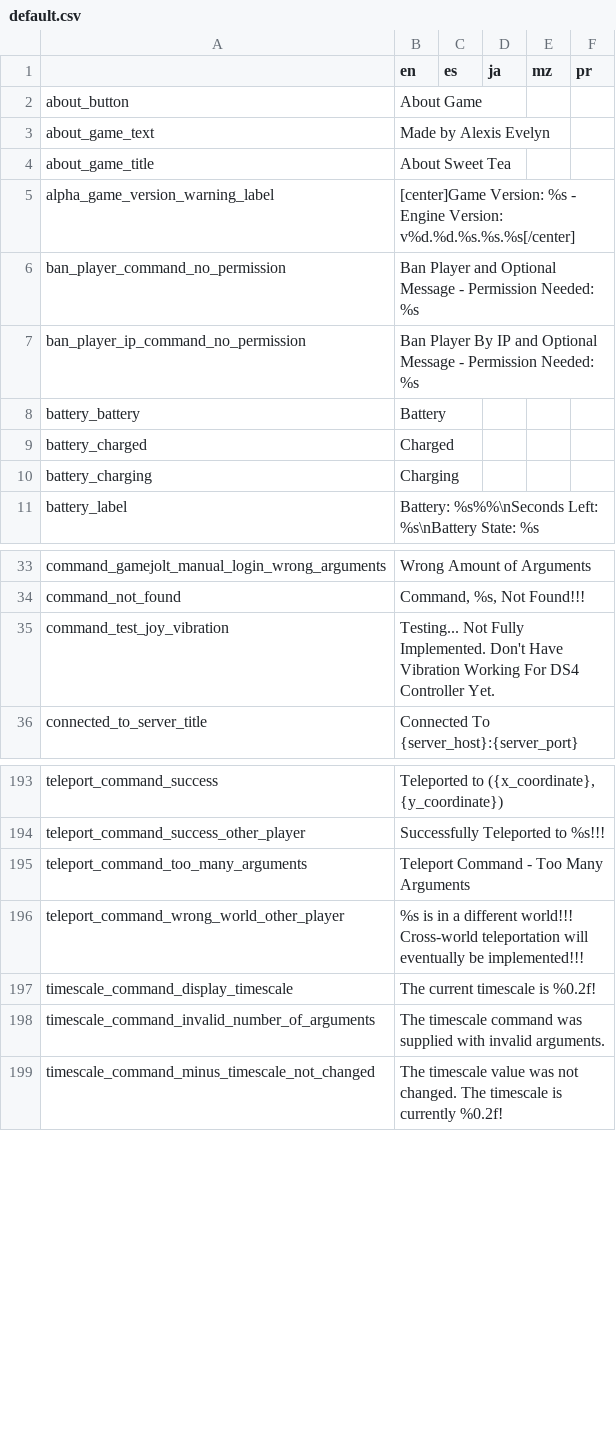
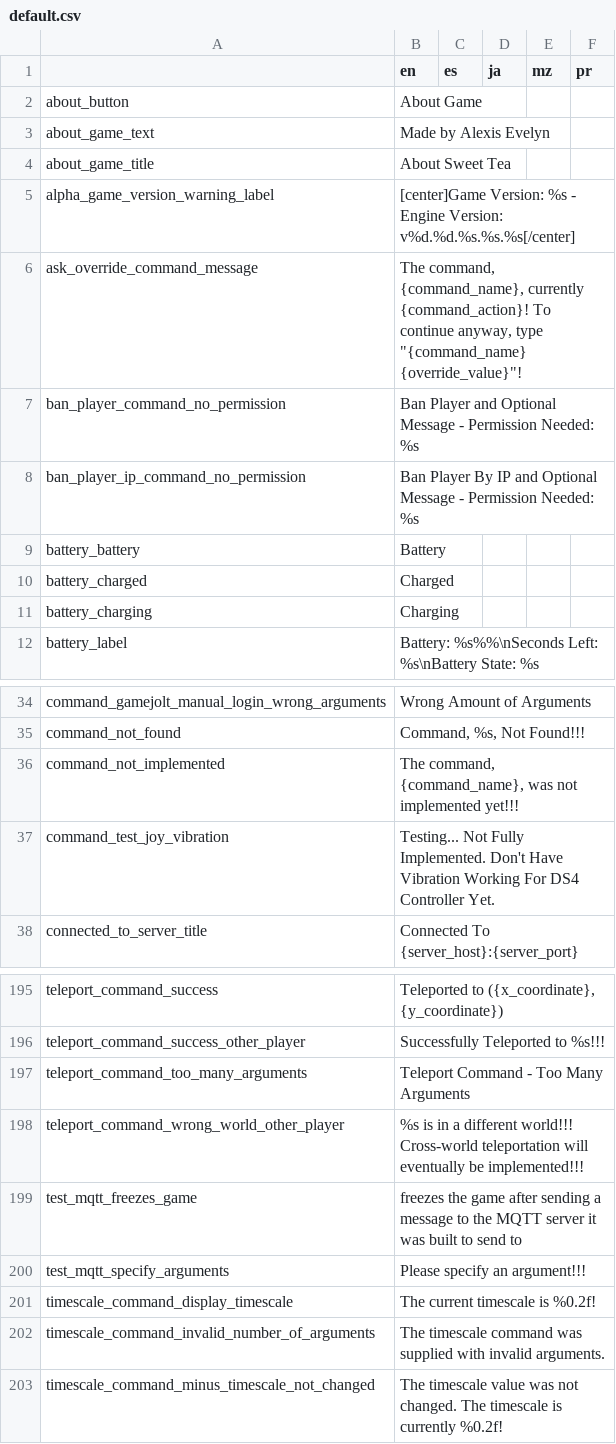
Before and after one commit to alexis-evelyn/Sweet-Tea, a CSV file: Assets/Languages/default.csv, drawn as a sheet; only a part is shown, gaps mark what is left out.

Commit message:
Added Safety Warning to MQTT Test Command

```diff
--- a/Assets/Languages/default.csv
+++ b/Assets/Languages/default.csv
@@ -5,2 +5,3 @@ about_game_title,About Sweet Tea,,,,
 alpha_game_version_warning_label,[center]Game Version: %s - Engine Version: v%d.%d.%s.%s.%s[/center],,,,
+ask_override_command_message,"The command, {command_name}, currently {command_action}! To continue anyway, type ""{command_name} {override_value}""!",,,,
 ban_player_command_no_permission,Ban Player and Optional Message - Permission Needed: %s,,,,
@@ -34,2 +35,3 @@ command_gamejolt_manual_login_wrong_arguments,Wrong Amount of Arguments,,,,
 command_not_found,"Command, %s, Not Found!!!",,,,
+command_not_implemented,"The command, {command_name}, was not implemented yet!!!",,,,
 command_test_joy_vibration,Testing... Not Fully Implemented. Don't Have Vibration Working For DS4 Controller Yet.,,,,
@@ -196,2 +198,4 @@ teleport_command_too_many_arguments,Teleport Command - Too Many Arguments,,,,
 teleport_command_wrong_world_other_player,%s is in a different world!!! Cross-world teleportation will eventually be implemented!!!,,,,
+test_mqtt_freezes_game,freezes the game after sending a message to the MQTT server it was built to send to,,,,
+test_mqtt_specify_arguments,Please specify an argument!!!,,,,
 timescale_command_display_timescale,The current timescale is %0.2f!,,,,
```
Also changed, not shown: 6 other files.
